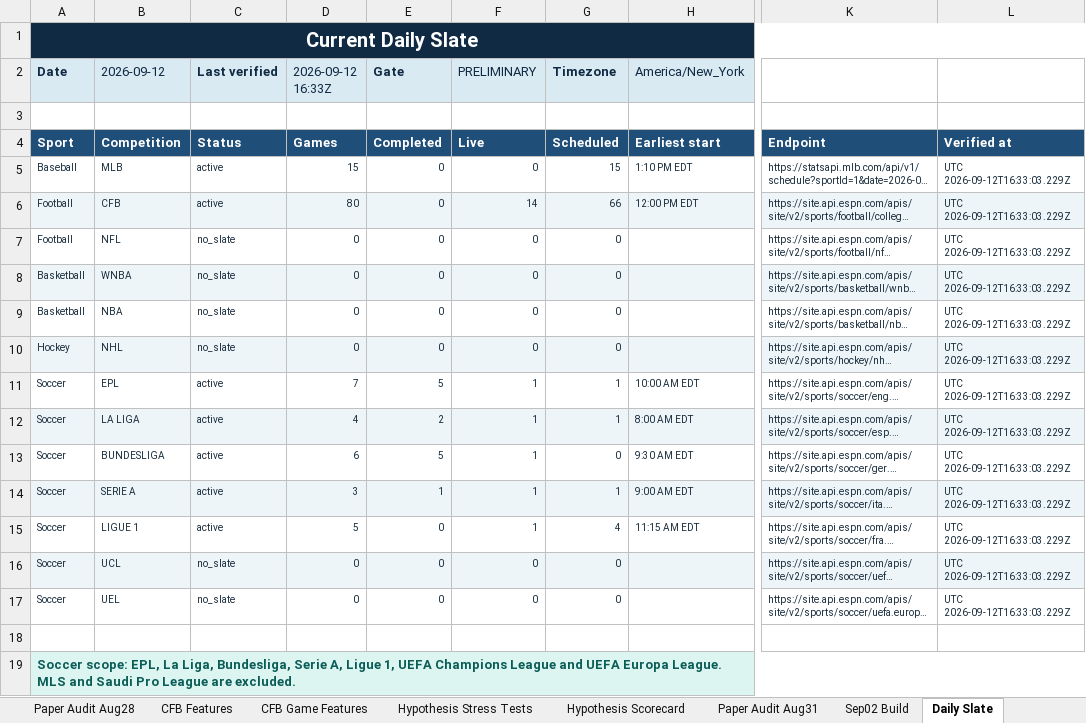
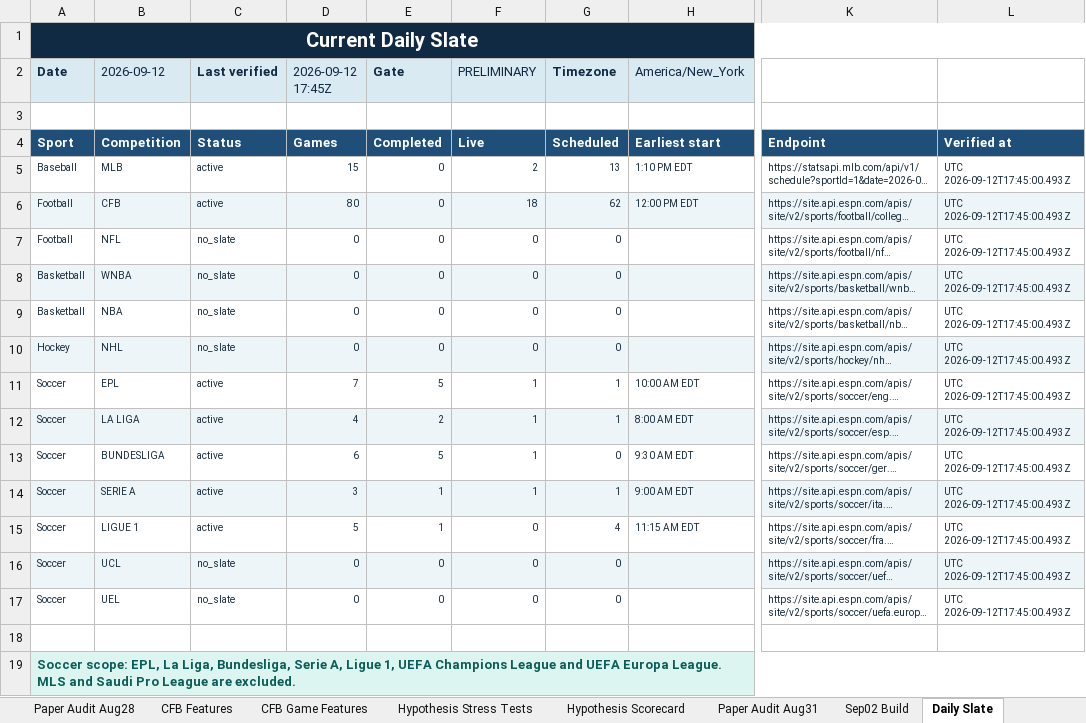
Before and after one commit to KevinKato27/SportsBetting, an Excel workbook: data/imports/sports_betting_backtest_tracker_v0_45.xlsx, sheet Daily Slate, drawn as a sheet; only a part is shown, gaps mark what is left out; long unchanged cells end in …; values as stored, in another font and other column widths than the file's, no borders; the diff names each change by its address in the sheet, - before the commit and + after, or states it on an @@ line.

```diff
--- a/data/imports/sports_betting_backtest_tracker_v0_45.xlsx (sheet Daily Slate)
+++ b/data/imports/sports_betting_backtest_tracker_v0_45.xlsx (sheet Daily Slate)
-D2: 2026-09-12 16:33Z
+D2: 2026-09-12 17:45Z
-F5 (PRELIMINARY): 0
+F5 (PRELIMINARY): 2
-G5 (Timezone): 15
+G5 (Timezone): 13
-L5:L17: UTC 2026-09-12T16:33:03.229Z
+L5:L17: UTC 2026-09-12T17:45:00.493Z
-F6 (PRELIMINARY): 14
+F6 (PRELIMINARY): 18
-G6 (Timezone): 66
+G6 (Timezone): 62
-E15 (Gate): 0
+E15 (Gate): 1
-F15 (PRELIMINARY): 1
+F15 (PRELIMINARY): 0
```
Also changed, not shown: 2 other files.
